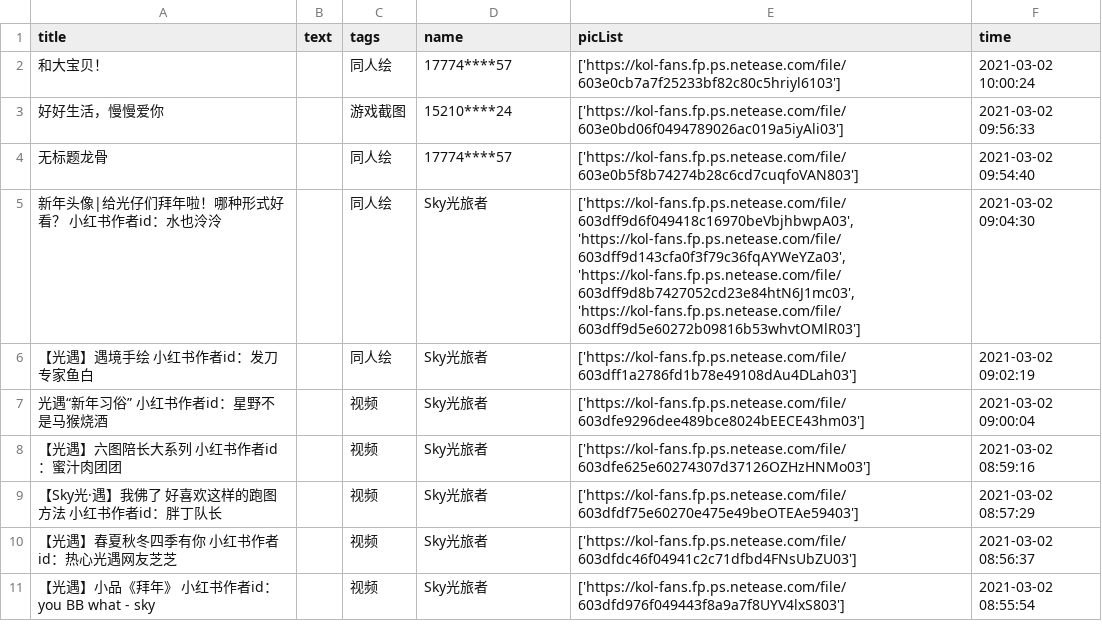
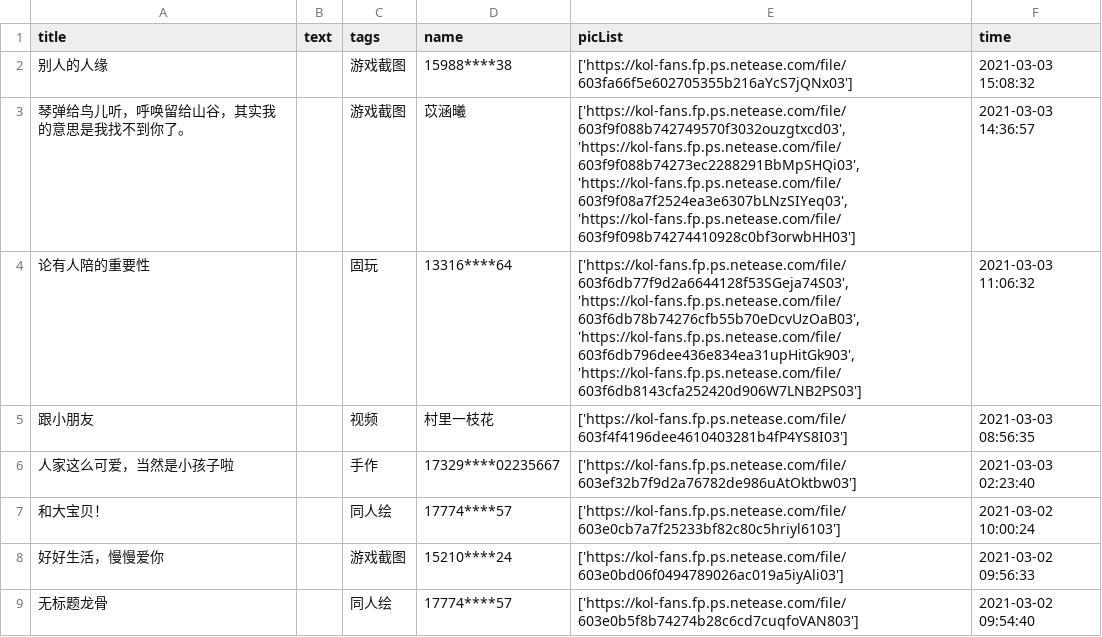
Before and after one commit to WhaleFell/skyData, a CSV file: skyDate 2021-03-04.csv (was skyDate 2021-03-03.csv), drawn as a sheet; only a part is shown; the shorter side is filled out with more unchanged rows; the diff names each change by its address in the sheet, - before the commit and + after, or states it on an @@ line.

```diff
--- a/skyDate 2021-03-03.csv
+++ b/skyDate 2021-03-04.csv
+row 2: 别人的人缘 |  | 游戏截图 | 15988****38 | ['https://kol-fans.fp.ps.netease.com/file/603fa66f5e602705355b216aYcS7jQNx03'] | 2021-03-03 15:08:32
+row 3: 琴弹给鸟儿听，呼唤留给山谷，其实我的意思是我找不到你了。 |  | 游戏截图 | 苡涵曦 | ['https://kol-fans.fp.ps.netease.com/file/603f9f088b742749570f3032ouzgtxcd03', 'https://kol-fans.fp.ps.netease.com/file/603f9f088b74273ec2288291BbMpSHQi03', 'https://kol-fans.fp.ps.netease.com/file/603f9f08a7f2524ea3e6307bLNzSIYeq03', 'https://kol-fans.fp.ps.netease.com/file/603f9f098b74274410928c0bf3orwbHH03'] | 2021-03-03 14:36:57
+row 4: 论有人陪的重要性 |  | 固玩 | 13316****64 | ['https://kol-fans.fp.ps.netease.com/file/603f6db77f9d2a6644128f53SGeja74S03', 'https://kol-fans.fp.ps.netease.com/file/603f6db78b74276cfb55b70eDcvUzOaB03', 'https://kol-fans.fp.ps.netease.com/file/603f6db796dee436e834ea31upHitGk903', 'https://kol-fans.fp.ps.netease.com/file/603f6db8143cfa252420d906W7LNB2PS03'] | 2021-03-03 11:06:32
+row 5: 跟小朋友 |  | 视频 | 村里一枝花 | ['https://kol-fans.fp.ps.netease.com/file/603f4f4196dee4610403281b4fP4YS8I03'] | 2021-03-03 08:56:35
+row 6: 人家这么可爱，当然是小孩子啦 |  | 手作 | 17329****02235667 | ['https://kol-fans.fp.ps.netease.com/file/603ef32b7f9d2a76782de986uAtOktbw03'] | 2021-03-03 02:23:40
```
Also changed, not shown: 1 other file.
